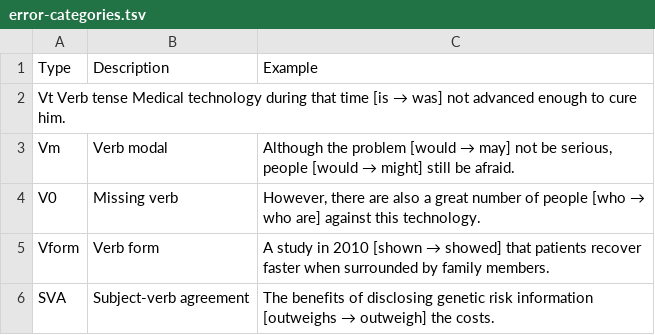
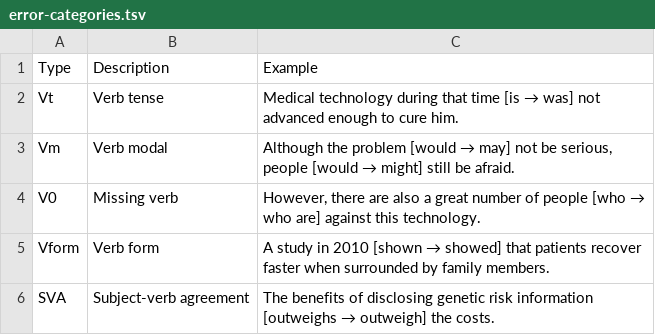
Before and after one commit to Sukii/CE, a TSV file: error-categories.tsv, drawn as a sheet; only a part is shown; removed rows and columns are numbered as before the commit, all else as after; the diff names each change by its address in the sheet, - before the commit and + after, or states it on an @@ line.

Commit message:
Update error-categories.tsv

```diff
--- a/error-categories.tsv
+++ b/error-categories.tsv
-row 2: Vt Verb tense Medical technology during that time [is → was] not advanced enough to cure him.
+row 2: Vt | Verb tense | Medical technology during that time [is → was] not advanced enough to cure him.
```
